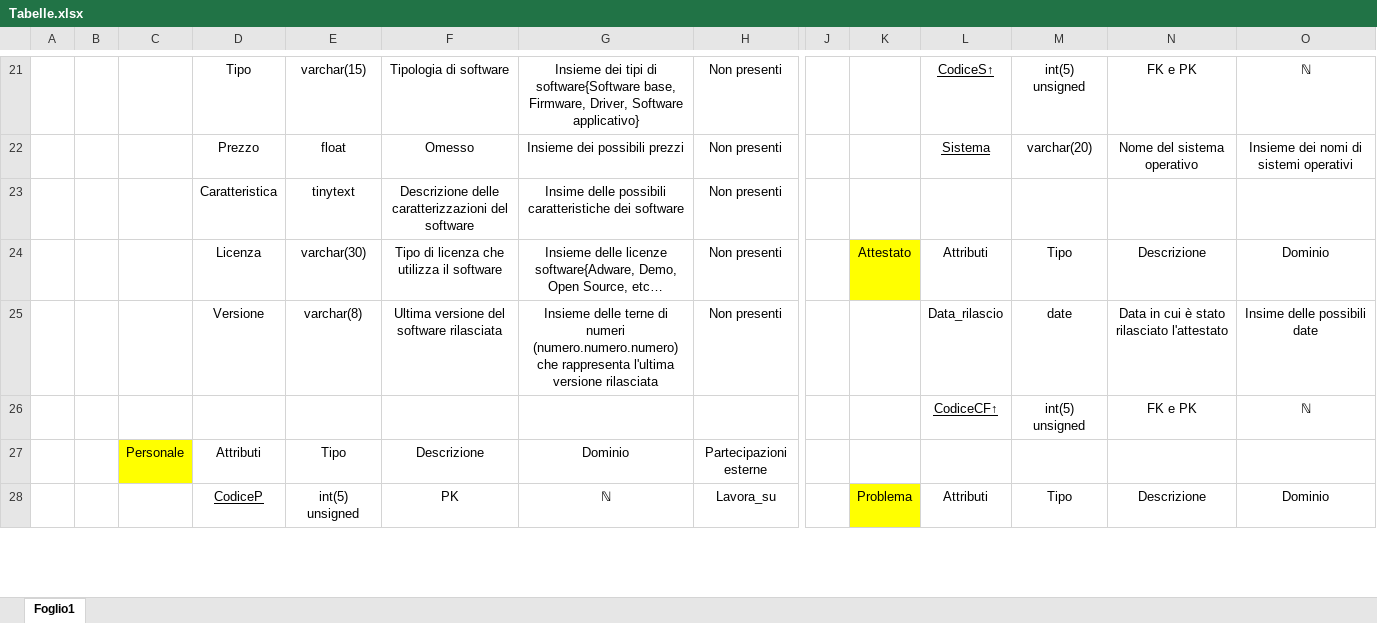
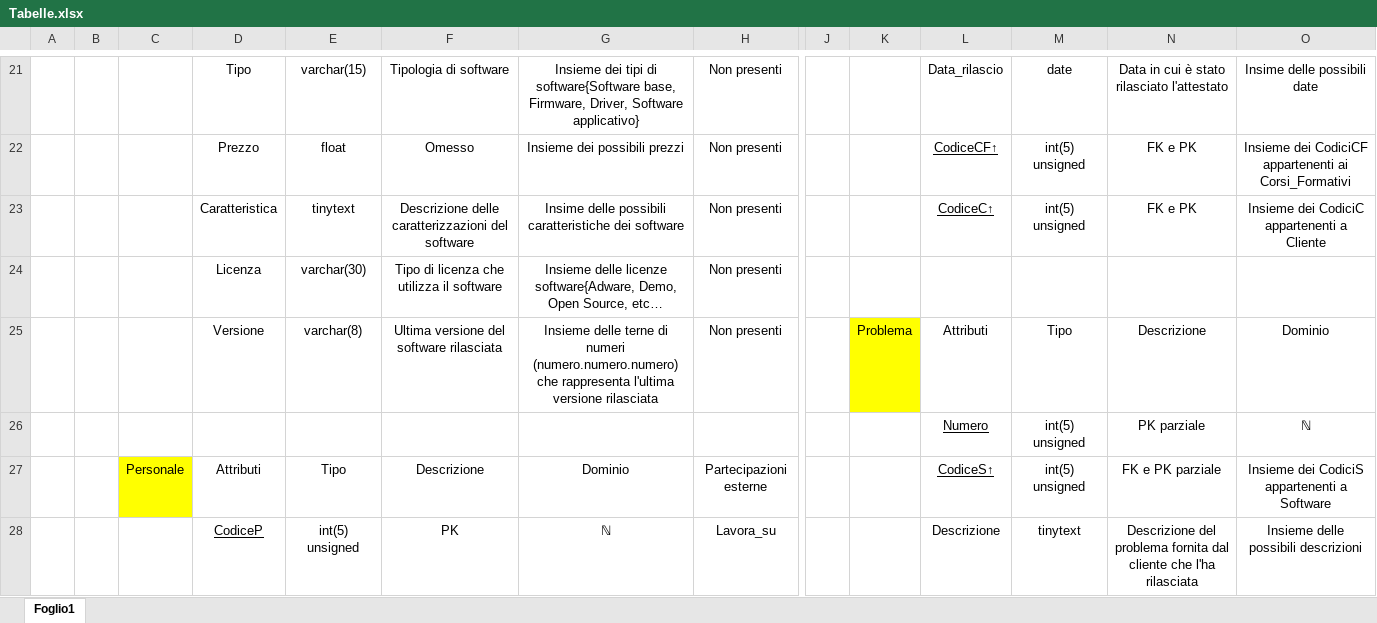
Before and after one commit to DbProject-Tortora19-20/Modello-logico, an Excel workbook: Tabelle.xlsx, sheet Foglio1, drawn as a sheet; only a part is shown, gaps mark what is left out; values as stored, in another font and other column widths than the file's, no borders; removed rows and columns are numbered as before the commit, all else as after; rows hold the shown columns only; the diff covers the shown part only; the diff names each change by its address in the sheet, - before the commit and + after, or states it on an @@ line.

```diff
--- a/Tabelle.xlsx (sheet Foglio1)
+++ b/Tabelle.xlsx (sheet Foglio1)
-L21: CodiceS↑
+L21: Data_rilascio
-L21 underline: on
+L21 underline: off
-M21: int(5) unsigned
+M21: date
-N21: FK e PK
+N21: Data in cui è stato rilasciato l'attestato
-O21: ℕ
+O21: Insime delle possibili date
-L22: Sistema
+L22: CodiceCF↑
-M22: varchar(20)
+M22: int(5) unsigned
-N22: Nome del sistema operativo
+N22: FK e PK
-O22: Insieme dei nomi di sistemi operativi
+O22: Insieme dei CodiciCF appartenenti ai Corsi_Formativi
-L23: (empty)
+L23: CodiceC↑
-M23: (empty)
+M23: int(5) unsigned
-N23: (empty)
+N23: FK e PK
-O23: (empty)
+O23: Insieme dei CodiciC appartenenti a Cliente
+row 24:  |  |  | Licenza | varchar(30) | Tipo di licenza che utilizza il software | Insieme delle licenze software{Adware, Demo, Open Source, etc… | Non presenti
-D25: Licenza
+D25: Versione
-E25: varchar(30)
+E25: varchar(8)
-F25: Tipo di licenza che utilizza il software
+F25: Ultima versione del software rilasciata
-G25: Insieme delle licenze software{Adware, Demo, Open Source, etc…
+G25: Insieme delle terne di numeri (numero.numero.numero) che rappresenta l'ultima versione rilasciata
-K25: Attestato
+K25: Problema
-row 25:  |  |  | Versione | varchar(8) | Ultima versione del software rilasciata | Insieme delle terne di numeri (numero.numero.numero) che rappresenta l'ultima versione rilasciata | Non presenti |  |  | Data_rilascio | date | Data in cui è stato rilasciato l'attestato | Insime delle possibili date
-L26: CodiceCF↑
+L26: Numero
-N26: FK e PK
+N26: PK parziale
-L27: (empty)
+L27: CodiceS↑
-M27: (empty)
+M27: int(5) unsigned
-N27: (empty)
+N27: FK e PK parziale
-O27: (empty)
+O27: Insieme dei CodiciS appartenenti a Software
-K28: Problema
+K28: (empty)
-K28 fill: #FFFF00
+K28 fill: none
-L28: Attributi
+L28: Descrizione
-M28: Tipo
+M28: tinytext
-N28: Descrizione
+N28: Descrizione del problema fornita dal cliente che l'ha rilasciata
-O28: Dominio
+O28: Insieme delle possibili descrizioni
```
Also changed, not shown: 1 added row, 4 removed rows, 50 edited cells, cell formats and merged cells elsewhere in this sheet.
